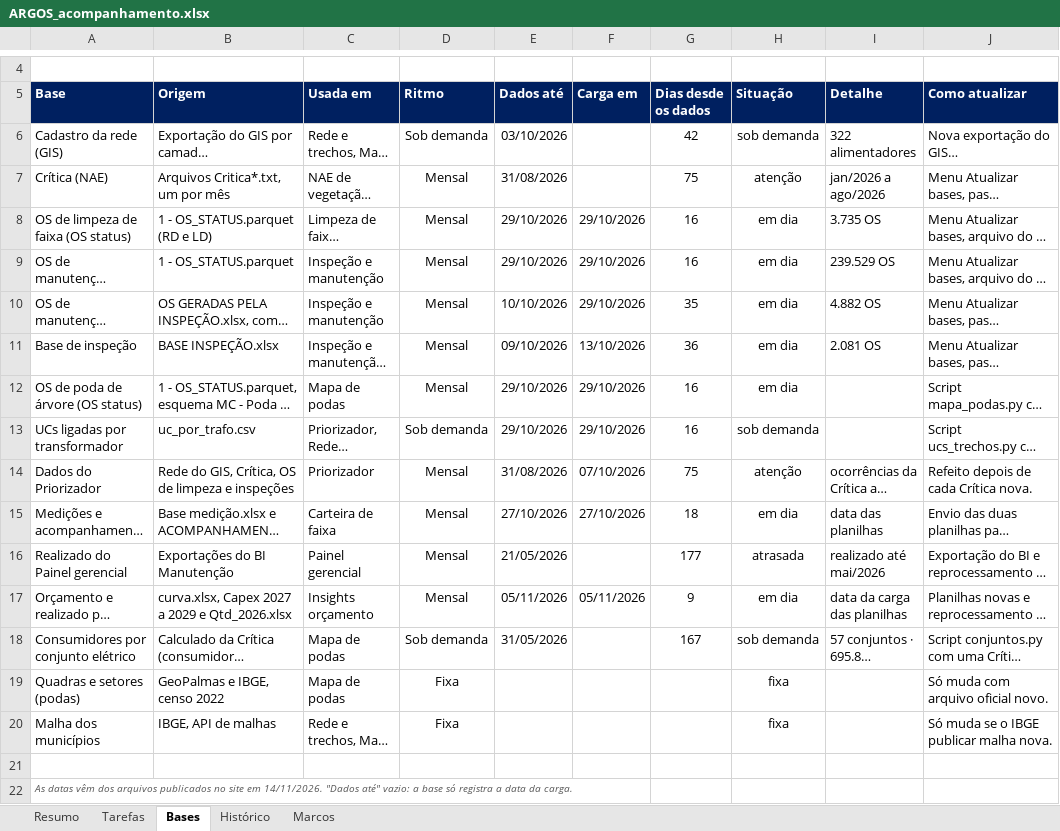
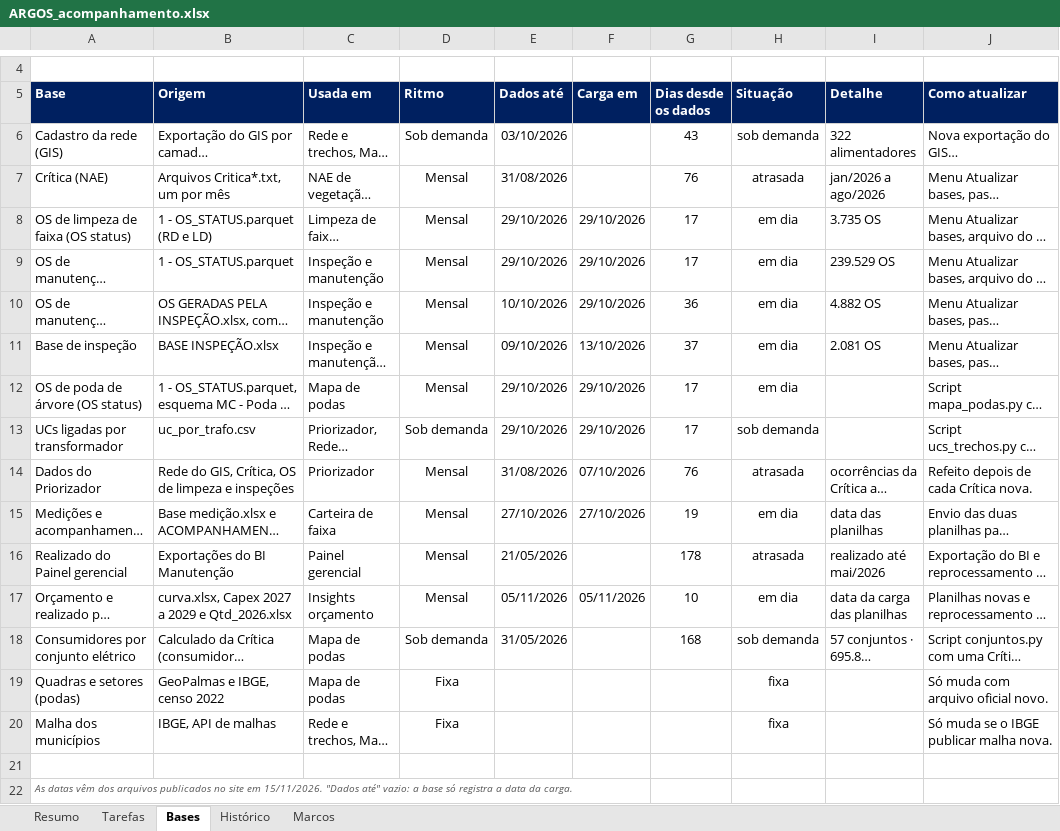
Before and after one commit to LGRSV/vera-vegeta-o-back, an Excel workbook: teste/escopo/ARGOS_acompanhamento.xlsx, sheet Bases, drawn as a sheet; only a part is shown, gaps mark what is left out; long unchanged cells end in …; values as stored, in another font and other column widths than the file's, no borders; conditional formats not drawn; the diff names each change by its address in the sheet, - before the commit and + after, or states it on an @@ line.

```diff
--- a/teste/escopo/ARGOS_acompanhamento.xlsx (sheet Bases)
+++ b/teste/escopo/ARGOS_acompanhamento.xlsx (sheet Bases)
-G6 (Dias desde os dados): 42
+G6 (Dias desde os dados): 43
-G7 (Dias desde os dados): 75
+G7 (Dias desde os dados): 76
-H7 (Situação): atenção
+H7 (Situação): atrasada
-G8:G9 (Dias desde os dados): 16
+G8:G9 (Dias desde os dados): 17
-G10 (Dias desde os dados): 35
+G10 (Dias desde os dados): 36
-G11 (Dias desde os dados): 36
+G11 (Dias desde os dados): 37
-G12:G13 (Dias desde os dados): 16
+G12:G13 (Dias desde os dados): 17
-G14 (Dias desde os dados): 75
+G14 (Dias desde os dados): 76
-H14 (Situação): atenção
+H14 (Situação): atrasada
-G15 (Dias desde os dados): 18
+G15 (Dias desde os dados): 19
-G16 (Dias desde os dados): 177
+G16 (Dias desde os dados): 178
-G17 (Dias desde os dados): 9
+G17 (Dias desde os dados): 10
-G18 (Dias desde os dados): 167
+G18 (Dias desde os dados): 168
-A22 (Base): …site em 14/11/2026. "Dados até"…
+A22 (Base): …site em 15/11/2026. "Dados até"…
```
Also changed, not shown: sheet Tarefas, sheet Resumo, sheet Histórico, formulas that keep their value, 4 other files.
